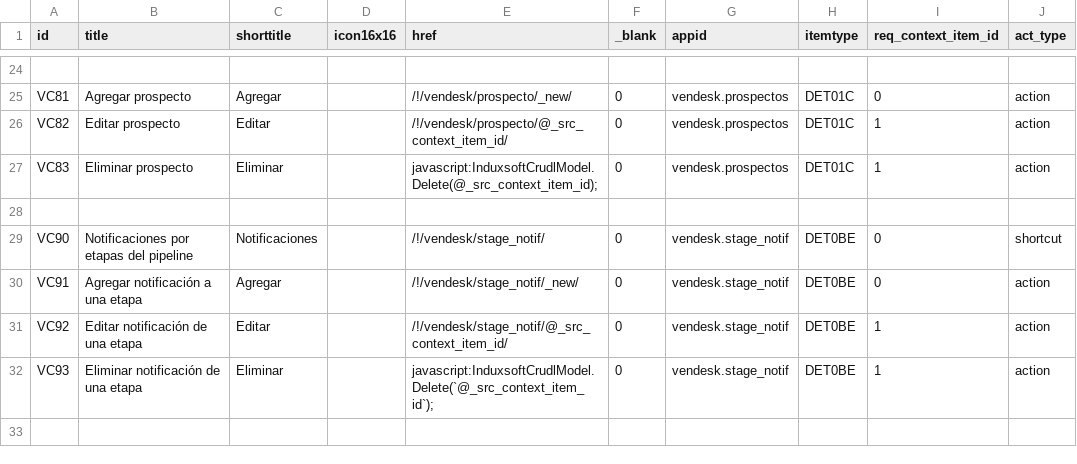
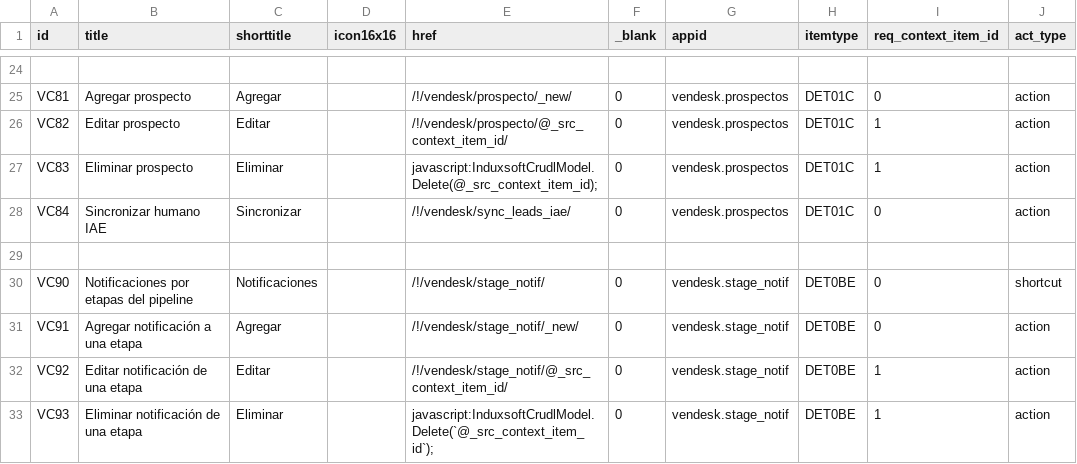
Before and after one commit to Induxsoft/vendesk, a CSV file: src/vendesk/_install/app_info/sys_app_item_action.csv, drawn as a sheet; only a part is shown, gaps mark what is left out.

Commit message:
feat: Sincronizar humano IAE

```diff
--- a/src/vendesk/_install/app_info/sys_app_item_action.csv
+++ b/src/vendesk/_install/app_info/sys_app_item_action.csv
@@ -27,2 +27,3 @@
 "VC83","Eliminar prospecto","Eliminar","","javascript:InduxsoftCrudlModel.Delete(@_src_context_item_id);","0","vendesk.prospectos","DET01C","1","action"
+"VC84","Sincronizar humano IAE","Sincronizar","","/!/vendesk/sync_leads_iae/","0","vendesk.prospectos","DET01C","0","action"
 
```
Also changed, not shown: 6 other files.
